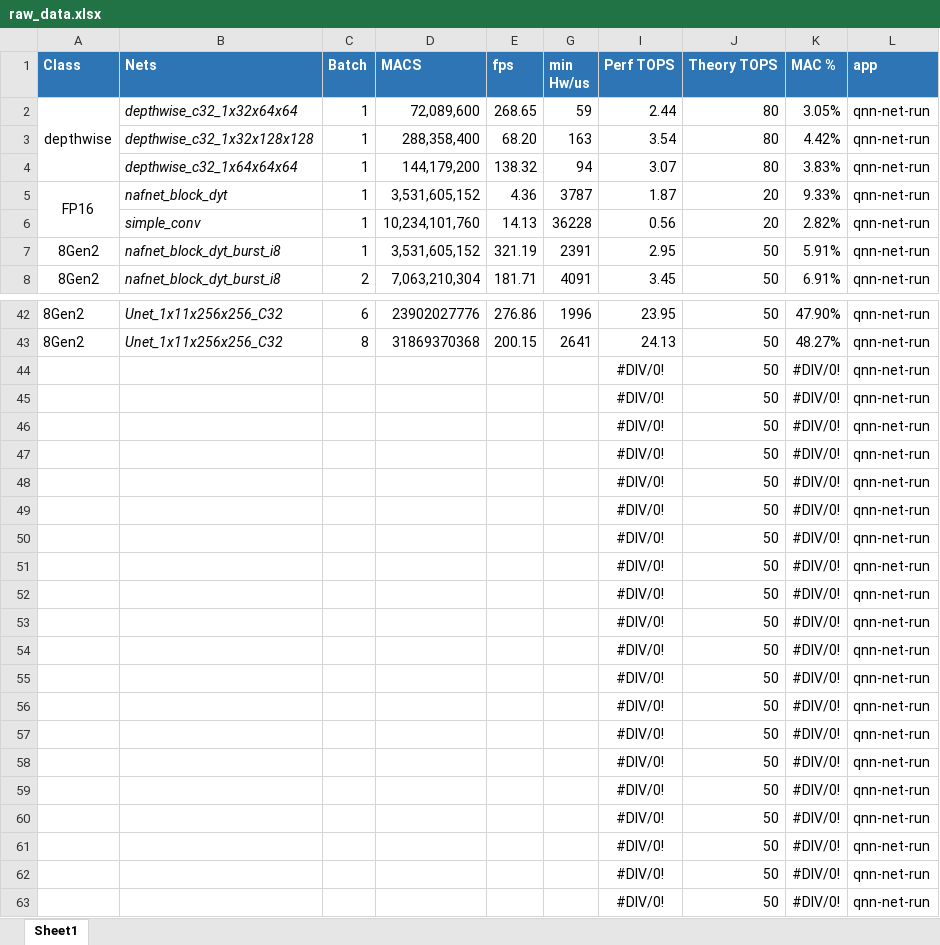
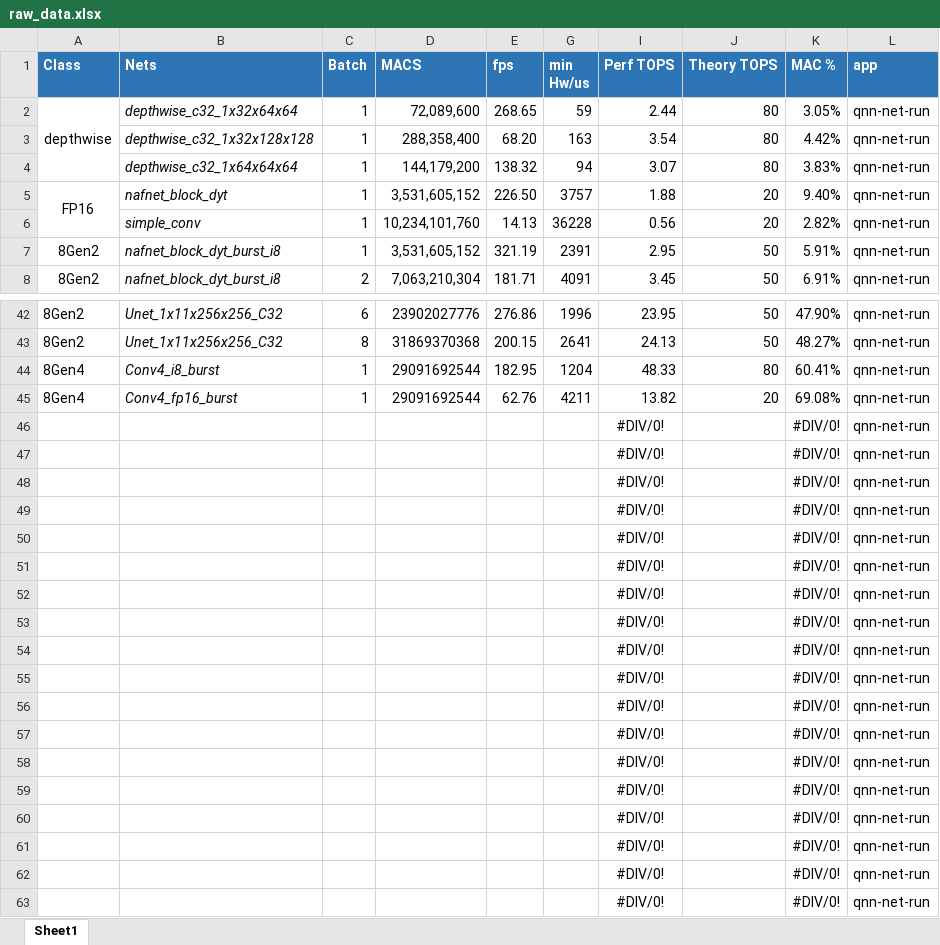
Before and after one commit to tristanqiu8/qnn_test_flow, an Excel workbook: raw_data.xlsx, sheet Sheet1, drawn as a sheet; only a part is shown, gaps mark what is left out; values as stored, in another font and other column widths than the file's, no borders; removed rows and columns are numbered as before the commit, all else as after; the diff names each change by its address in the sheet, - before the commit and + after, or states it on an @@ line.

```diff
--- a/raw_data.xlsx (sheet Sheet1)
+++ b/raw_data.xlsx (sheet Sheet1)
-E5 (fps): 4.36
+E5 (fps): 226.50
-G5 (min Hw/us): 3787
+G5 (min Hw/us): 3757
-I5 (Perf TOPS): 1.87
+I5 (Perf TOPS): 1.88
-K5 (MAC %): 9.33%
+K5 (MAC %): 9.40%
-row 44:  |  |  |  |  |  | #DIV/0! | 50 | #DIV/0! | qnn-net-run
-row 45:  |  |  |  |  |  | #DIV/0! | 50 | #DIV/0! | qnn-net-run
+row 44: 8Gen4 | Conv4_i8_burst | 1 | 29091692544 | 182.95 | 1204 | 48.33 | 80 | 60.41% | qnn-net-run
+row 45: 8Gen4 | Conv4_fp16_burst | 1 | 29091692544 | 62.76 | 4211 | 13.82 | 20 | 69.08% | qnn-net-run
-J46:J63 (Theory TOPS): 50
+J46:J63 (Theory TOPS): (empty)
```
Also changed, not shown: 2 other files.
